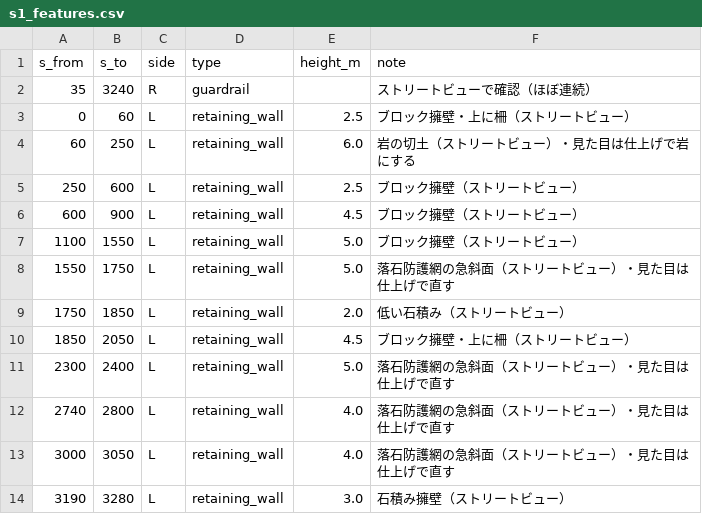
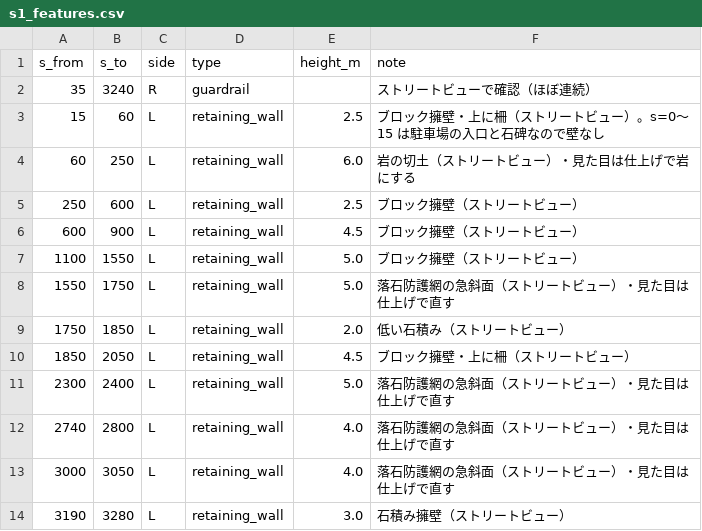
Before and after one commit to poropi/yabitsu-touge-ac, a CSV file: data/manual/s1_features.csv, drawn as a sheet.

```diff
--- a/data/manual/s1_features.csv
+++ b/data/manual/s1_features.csv
@@ -2,3 +2,3 @@ s_from,s_to,side,type,height_m,note
 35,3240,R,guardrail,,ストリートビューで確認（ほぼ連続）
-0,60,L,retaining_wall,2.5,ブロック擁壁・上に柵（ストリートビュー）
+15,60,L,retaining_wall,2.5,ブロック擁壁・上に柵（ストリートビュー）。s=0〜15 は駐車場の入口と石碑なので壁なし
 60,250,L,retaining_wall,6.0,岩の切土（ストリートビュー）・見た目は仕上げで岩にする
```
Also changed, not shown: 9 other files.
